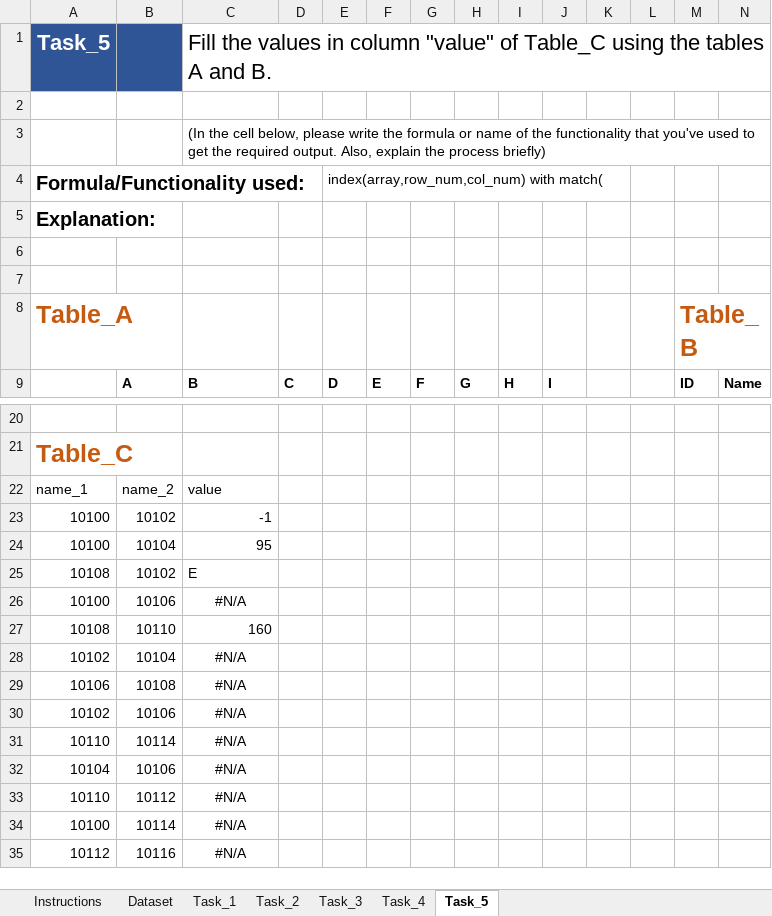
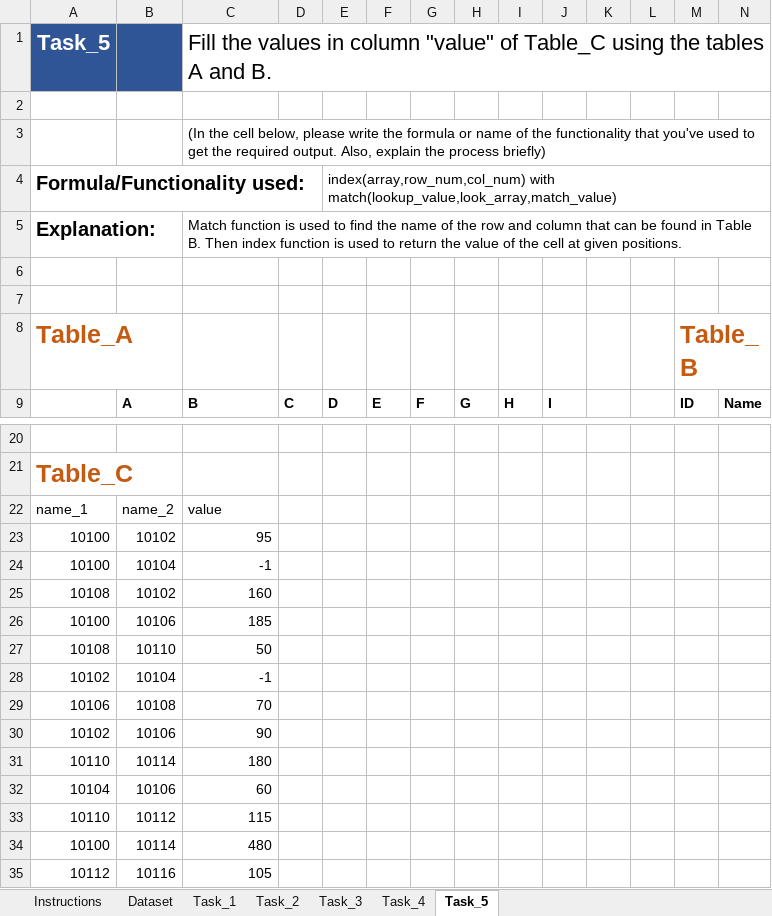
Before and after one commit to sharanya56/MapUp-Data-Assessment-F, an Excel workbook: Submissions/excel-assessment.xlsm, sheet Task_5, drawn as a sheet; only a part is shown, gaps mark what is left out; values as stored, in another font and other column widths than the file's, no borders; the diff names each change by its address in the sheet, - before the commit and + after, or states it on an @@ line.

```diff
--- a/Submissions/excel-assessment.xlsm (sheet Task_5)
+++ b/Submissions/excel-assessment.xlsm (sheet Task_5)
-E4: index(array,row_num,col_num) with match(
+E4: index(array,row_num,col_num) with match(lookup_value,look_array,match_value)
-C5: (empty)
+C5: Match function is used to find the name of the row and column that can be found in Table B. Then index function is used to return the value of the cell at given positions.
-C23: -1
+C23: 95
-C24: 95
+C24: -1
-C25: E
+C25: 160
-C26: #N/A
+C26: 185
-C26 alignment: center
+C26 alignment: right
-C27: 160
+C27: 50
-C28: #N/A
+C28: -1
-C28:C35 alignment: center
+C28:C35 alignment: right
-C29: #N/A
+C29: 70
-C30: #N/A
+C30: 90
-C31: #N/A
+C31: 180
-C32: #N/A
+C32: 60
-C33: #N/A
+C33: 115
-C34: #N/A
+C34: 480
-C35: #N/A
+C35: 105
```
Also changed, not shown: 1 other file.
